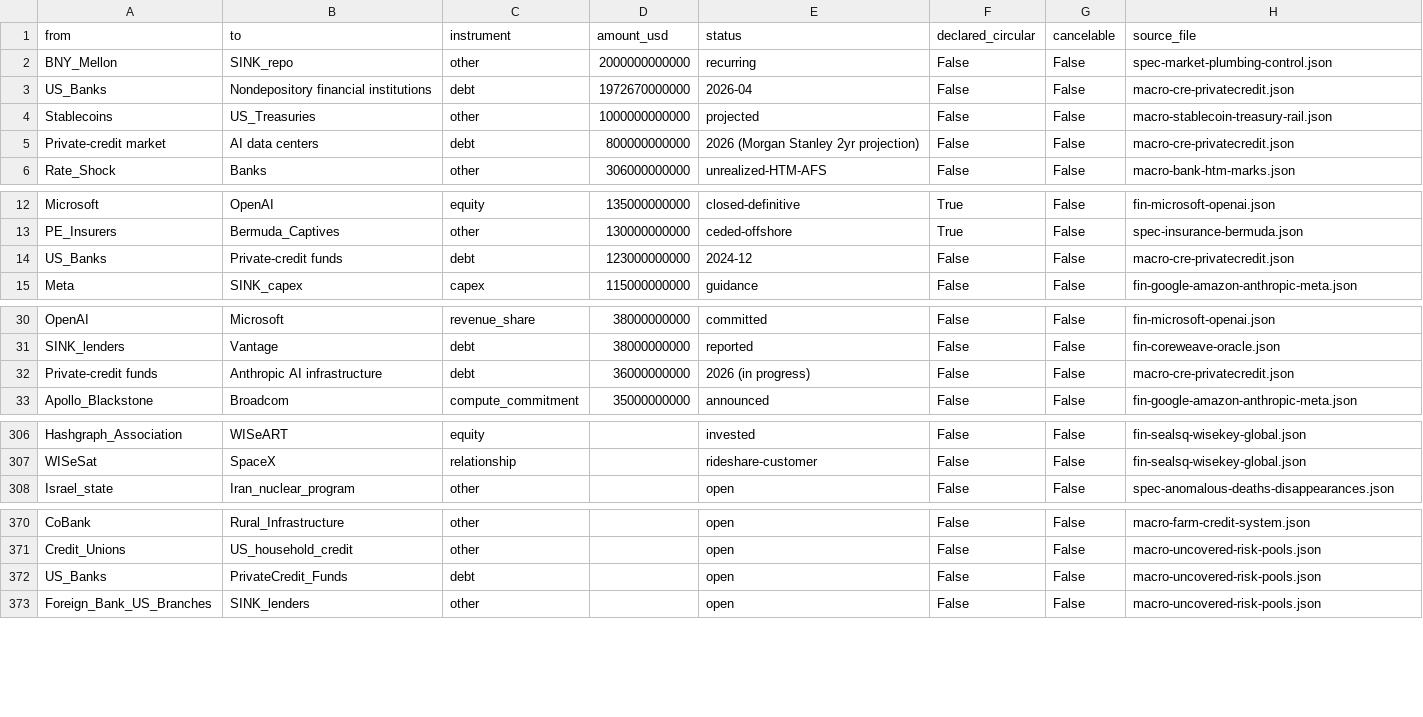
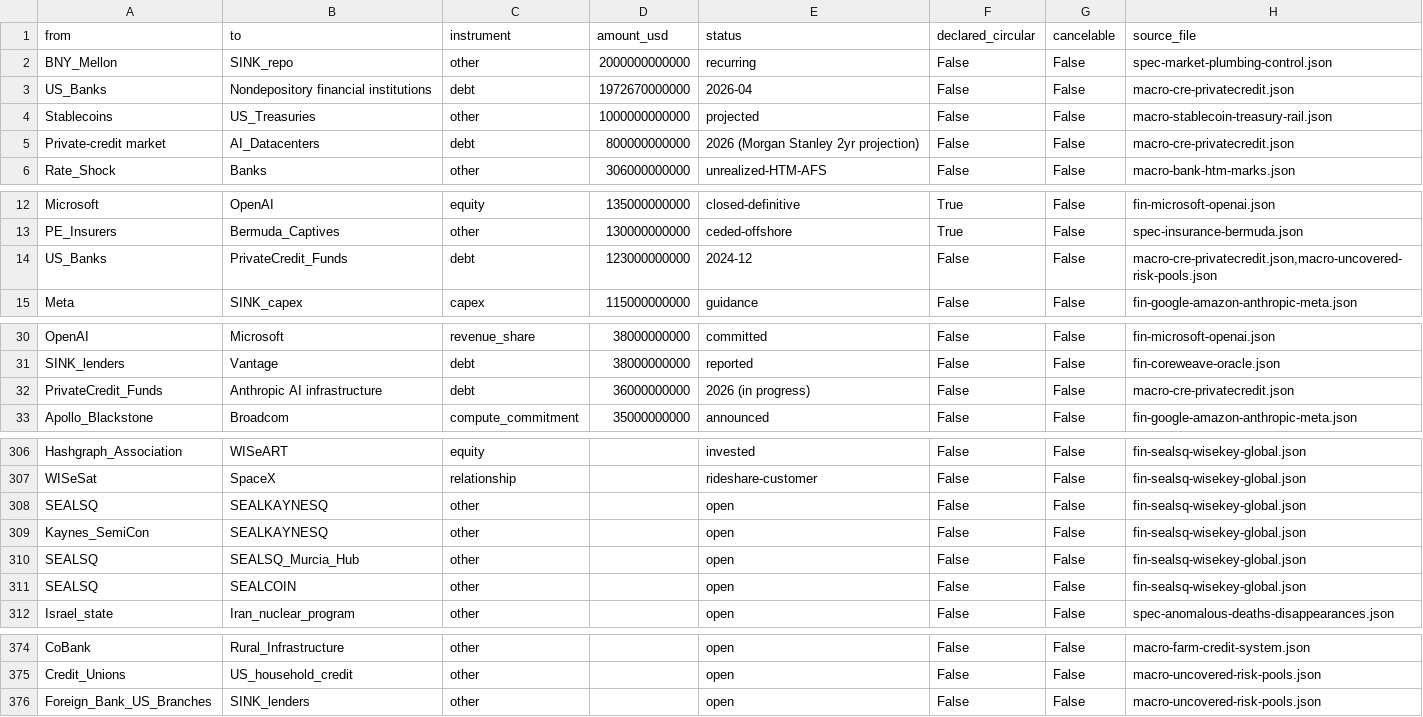
Before and after one commit to pq-cybarg/bubble-map, a CSV file: data/edges.csv, drawn as a sheet; only a part is shown, gaps mark what is left out; the diff covers the shown part only.

Commit message:
Bubble-map dedup + JV links + readable labels; cross-sectional reversal stress-test (#49)
GRAPH INTEGRITY (user-flagged): merged duplicate nodes via ALIAS - Lazarus -> Lazarus_Group, 'AI data centers' -> AI_Datacenters, 'Private-credit funds' -> PrivateCredit_Funds (3 fewer nodes, edges deduped). Wired the missing SEALSQ corporate-structure links: SEALSQ -> SEALKAYNESQ + Kaynes_SemiCon -> SEALKAYNESQ (the SEALSQ+Kaynes JV now connected to BOTH parents, not just Gujarat); SEALSQ -> SEALSQ_Murcia_Hub; SEALSQ -> SEALCOIN. Added readable LABELS overrides (AI data centers / Private-credit funds / Lazarus Group); audited all nodes - zero raw-underscore leaks, every new-session node renders cleanly.

#49 macro-cross-sectional-analysis: stress-test of the ~91% PC1 common factor REVERSING - diversification quantified as illusory (n=5, rho=0.88 -> portfolio var 0.904 of single-name, only ~9.6% removed; ~1.1 effective bets); compression as the pre-stress tell; the reversal as the self-marked-value U3 forcing event (no netting across the four marks). Fact on inputs+arithmetic, labeled interpretation on the scenario.

114 blocks / 353 nodes / 400 edges (129 fin / 271 struct); core SCC 12, no_cycle True; audit 0 flags; cross-review 0.

```diff
--- a/data/edges.csv
+++ b/data/edges.csv
@@ -4,3 +4,3 @@ US_Banks,Nondepository financial institutions,debt,1972670000000,2026-04,False,F
 Stablecoins,US_Treasuries,other,1000000000000,projected,False,False,macro-stablecoin-treasury-rail.json
-Private-credit market,AI data centers,debt,800000000000,2026 (Morgan Stanley 2yr projection),False,False,macro-cre-privatecredit.json
+Private-credit market,AI_Datacenters,debt,800000000000,2026 (Morgan Stanley 2yr projection),False,False,macro-cre-privatecredit.json
 Rate_Shock,Banks,other,306000000000,unrealized-HTM-AFS,False,False,macro-bank-htm-marks.json
@@ -13,3 +13,3 @@ Microsoft,OpenAI,equity,135000000000,closed-definitive,True,False,fin-microsoft-
 PE_Insurers,Bermuda_Captives,other,130000000000,ceded-offshore,True,False,spec-insurance-bermuda.json
-US_Banks,Private-credit funds,debt,123000000000,2024-12,False,False,macro-cre-privatecredit.json
+US_Banks,PrivateCredit_Funds,debt,123000000000,2024-12,False,False,"macro-cre-privatecredit.json,macro-uncovered-risk-pools.json"
 Meta,SINK_capex,capex,115000000000,guidance,False,False,fin-google-amazon-anthropic-meta.json
@@ -31,3 +31,3 @@ OpenAI,Microsoft,revenue_share,38000000000,committed,False,False,fin-microsoft-o
 SINK_lenders,Vantage,debt,38000000000,reported,False,False,fin-coreweave-oracle.json
-Private-credit funds,Anthropic AI infrastructure,debt,36000000000,2026 (in progress),False,False,macro-cre-privatecredit.json
+PrivateCredit_Funds,Anthropic AI infrastructure,debt,36000000000,2026 (in progress),False,False,macro-cre-privatecredit.json
 Apollo_Blackstone,Broadcom,compute_commitment,35000000000,announced,False,False,fin-google-amazon-anthropic-meta.json
@@ -307,2 +307,6 @@ Hashgraph_Association,WISeART,equity,,invested,False,False,fin-sealsq-wisekey-gl
 WISeSat,SpaceX,relationship,,rideshare-customer,False,False,fin-sealsq-wisekey-global.json
+SEALSQ,SEALKAYNESQ,other,,open,False,False,fin-sealsq-wisekey-global.json
+Kaynes_SemiCon,SEALKAYNESQ,other,,open,False,False,fin-sealsq-wisekey-global.json
+SEALSQ,SEALSQ_Murcia_Hub,other,,open,False,False,fin-sealsq-wisekey-global.json
+SEALSQ,SEALCOIN,other,,open,False,False,fin-sealsq-wisekey-global.json
 Israel_state,Iran_nuclear_program,other,,open,False,False,spec-anomalous-deaths-disappearances.json
@@ -371,3 +375,2 @@ CoBank,Rural_Infrastructure,other,,open,False,False,macro-farm-credit-system.jso
 Credit_Unions,US_household_credit,other,,open,False,False,macro-uncovered-risk-pools.json
-US_Banks,PrivateCredit_Funds,debt,,open,False,False,macro-uncovered-risk-pools.json
 Foreign_Bank_US_Branches,SINK_lenders,other,,open,False,False,macro-uncovered-risk-pools.json
```
Also changed, not shown: 1 edited cell elsewhere in this file, data/entities.csv, 18 other files.
